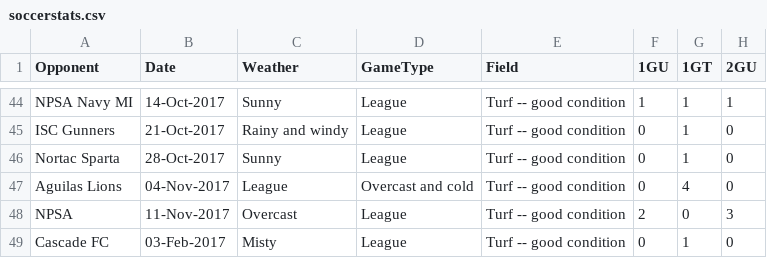
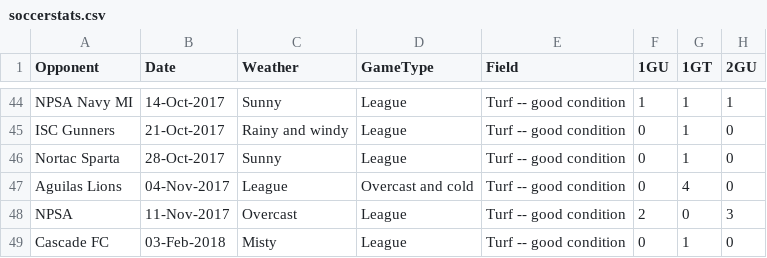
Before and after one commit to mtbakerguy/soccerstats, a CSV file: soccerstats.csv, drawn as a sheet; only a part is shown, gaps mark what is left out; the diff names each change by its address in the sheet, - before the commit and + after, or states it on an @@ line.

Commit message:
Fixup data entry error.

```diff
--- a/soccerstats.csv
+++ b/soccerstats.csv
-B49 (Date): 03-Feb-2017
+B49 (Date): 03-Feb-2018
```
Also changed, not shown: 1 other file.
